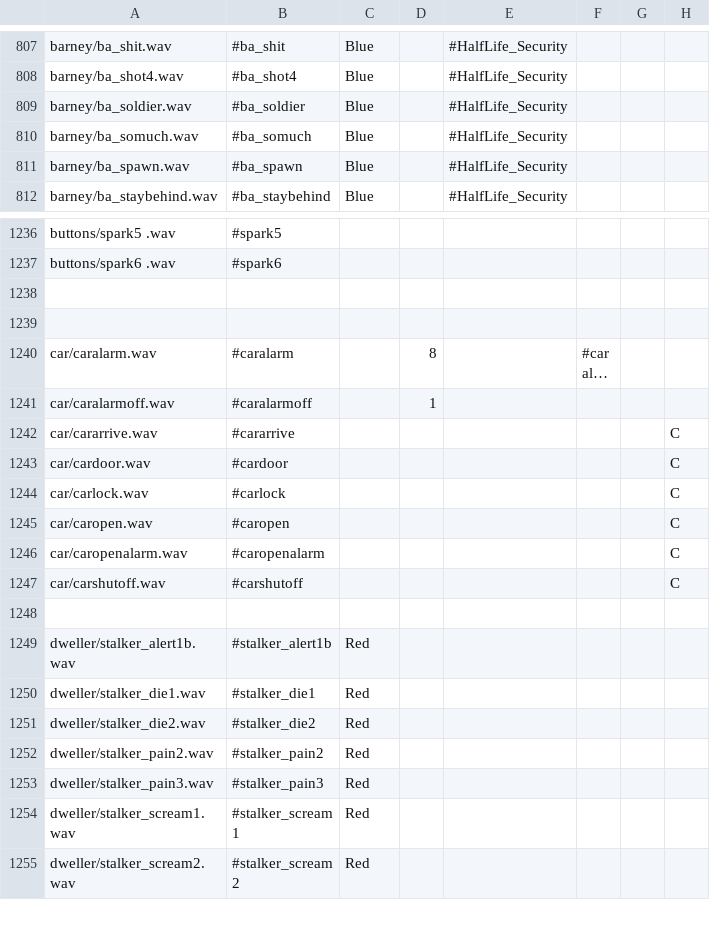
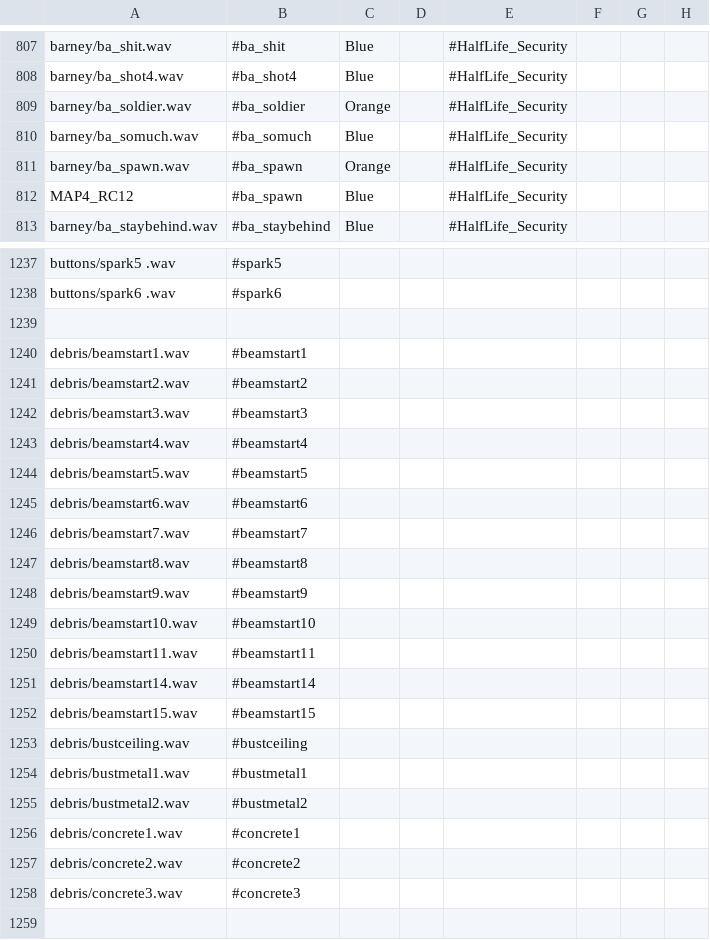
Before and after one commit to hzqst/MetaHookSv, a CSV file: Build/echoes/captionmod/dictionary.csv, drawn as a sheet; only a part is shown, gaps mark what is left out; the shorter side is filled out with more unchanged rows; long unchanged cells end in …; the diff covers the shown part only.

Commit message:
HEV Barney Orange, adding more base game sound effects
Added more sound effects, made HEV Barney lines orange, adding base game sound effects for debris and aliens

```diff
--- a/Build/echoes/captionmod/dictionary.csv
+++ b/Build/echoes/captionmod/dictionary.csv
@@ -808,5 +808,6 @@ barney/ba_shit.wav,#ba_shit,Blue,,#HalfLife_Security,,,
 barney/ba_shot4.wav,#ba_shot4,Blue,,#HalfLife_Security,,,
-barney/ba_soldier.wav,#ba_soldier,Blue,,#HalfLife_Security,,,
+barney/ba_soldier.wav,#ba_soldier,Orange,,#HalfLife_Security,,,
 barney/ba_somuch.wav,#ba_somuch,Blue,,#HalfLife_Security,,,
-barney/ba_spawn.wav,#ba_spawn,Blue,,#HalfLife_Security,,,
+barney/ba_spawn.wav,#ba_spawn,Orange,,#HalfLife_Security,,,
+MAP4_RC12,#ba_spawn,Blue,,#HalfLife_Security,,,
 barney/ba_staybehind.wav,#ba_staybehind,Blue,,#HalfLife_Security,,,
@@ -1237,2 +1238,22 @@ buttons/spark5 .wav,#spark5,,,,,,
 buttons/spark6 .wav,#spark6,,,,,,
+,,,,,,,
+debris/beamstart1.wav,#beamstart1,,,,,,
+debris/beamstart2.wav,#beamstart2,,,,,,
+debris/beamstart3.wav,#beamstart3,,,,,,
+debris/beamstart4.wav,#beamstart4,,,,,,
+debris/beamstart5.wav,#beamstart5,,,,,,
+debris/beamstart6.wav,#beamstart6,,,,,,
+debris/beamstart7.wav,#beamstart7,,,,,,
+debris/beamstart8.wav,#beamstart8,,,,,,
+debris/beamstart9.wav,#beamstart9,,,,,,
+debris/beamstart10.wav,#beamstart10,,,,,,
+debris/beamstart11.wav,#beamstart11,,,,,,
+debris/beamstart14.wav,#beamstart14,,,,,,
+debris/beamstart15.wav,#beamstart15,,,,,,
+debris/bustceiling.wav,#bustceiling,,,,,,
+debris/bustmetal1.wav,#bustmetal1,,,,,,
+debris/bustmetal2.wav,#bustmetal2,,,,,,
+debris/concrete1.wav,#concrete1,,,,,,
+debris/concrete2.wav,#concrete2,,,,,,
+debris/concrete3.wav,#concrete3,,,,,,
 ,,,,,,,
```
Also changed, not shown: 39 edited cells elsewhere in this file, 2 other files.
